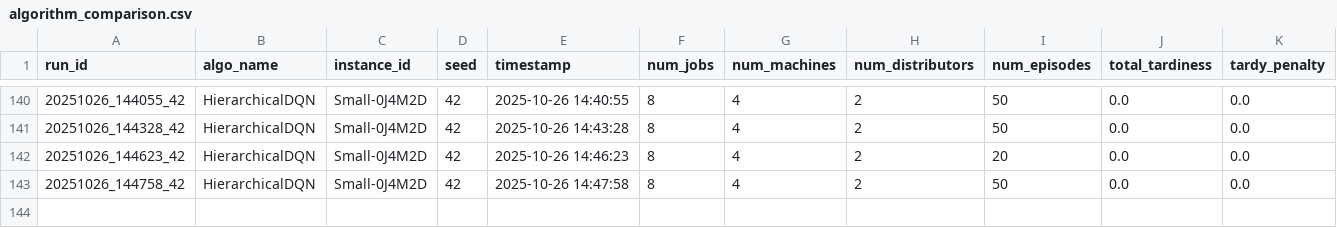
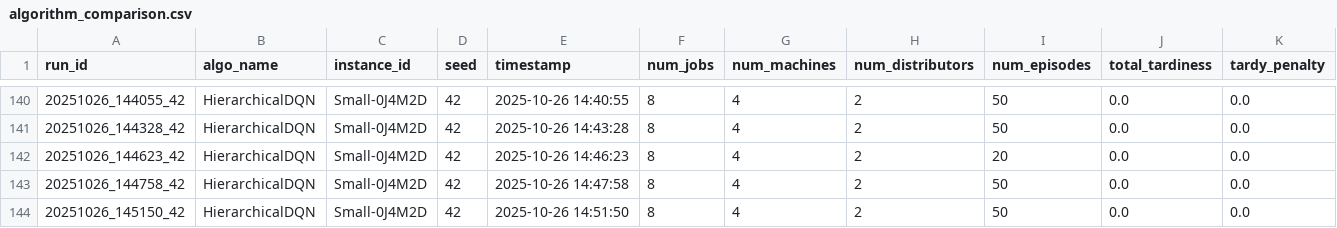
Before and after one commit to siwenLiu67/strongCat, a CSV file: results/algorithm_comparison.csv, drawn as a sheet; only a part is shown, gaps mark what is left out; rows hold the shown columns only; the diff names each change by its address in the sheet, - before the commit and + after, or states it on an @@ line.

```diff
--- a/results/algorithm_comparison.csv
+++ b/results/algorithm_comparison.csv
+row 144: 20251026_145150_42 | HierarchicalDQN | Small-0J4M2D | 42 | 2025-10-26 14:51:50 | 8 | 4 | 2 | 50 | 0.0 | 0.0
```
Also changed, not shown: 1 other file.
